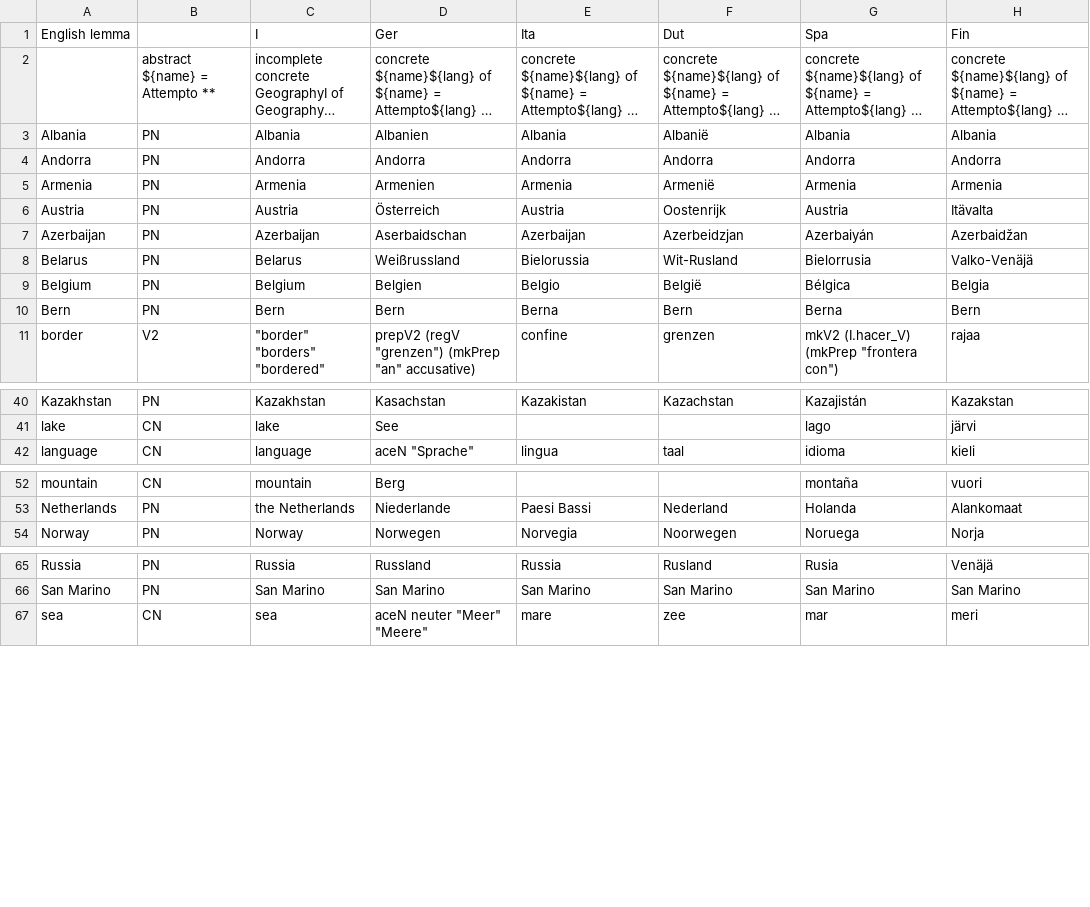
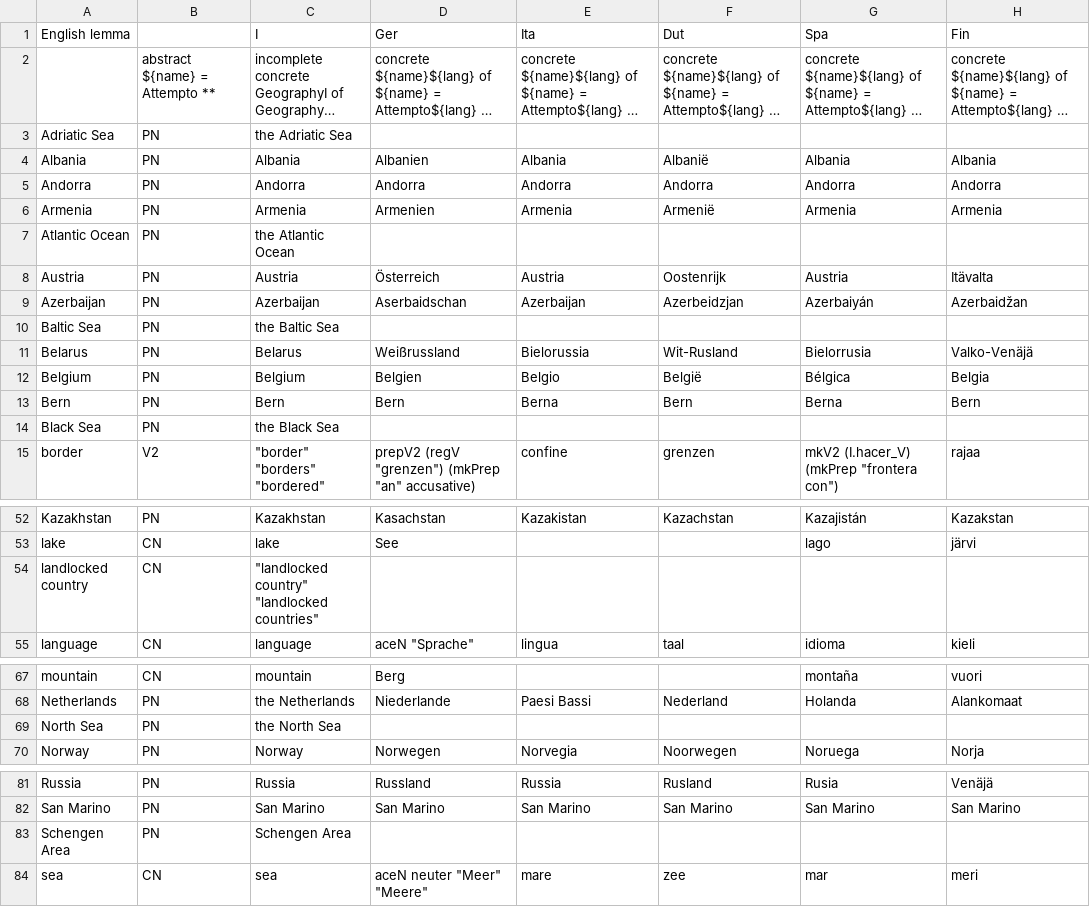
Before and after one commit to Attempto/ACE-in-GF, a CSV file: words/Geography/Geography.csv, drawn as a sheet; only a part is shown, gaps mark what is left out; long unchanged cells end in …; the diff covers the shown part only; the diff names each change by its address in the sheet, - before the commit and + after, or states it on an @@ line.

```diff
--- a/words/Geography/Geography.csv
+++ b/words/Geography/Geography.csv
+row 3: Adriatic Sea | PN | the Adriatic Sea
+row 7: Atlantic Ocean | PN | the Atlantic Ocean
+row 10: Baltic Sea | PN | the Baltic Sea
+row 14: Black Sea | PN | the Black Sea
+row 54: landlocked country | CN | "landlocked country" "landlocked countries"
+row 69: North Sea | PN | the North Sea
+row 83: Schengen Area | PN | Schengen Area
```
Also changed, not shown: 11 added rows and 3 moved rows elsewhere in this file, 6 other files.
